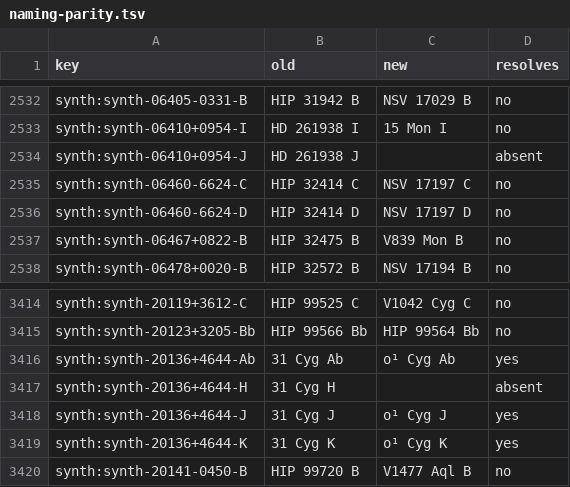
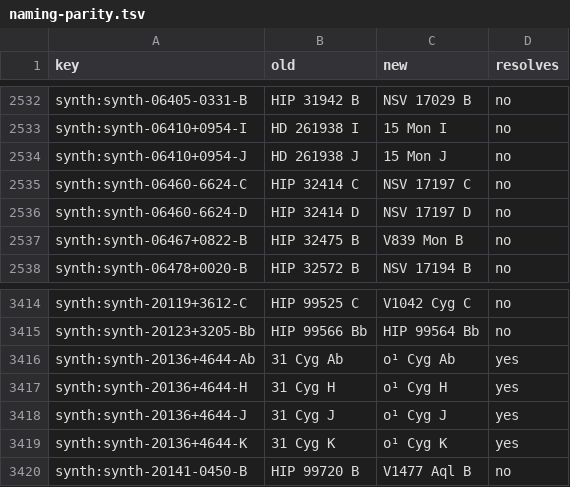
Before and after one commit to alexmensch/stellata, a TSV file: scripts/catalog/naming/naming-parity.tsv, drawn as a sheet; only a part is shown, gaps mark what is left out.

```diff
--- a/scripts/catalog/naming/naming-parity.tsv
+++ b/scripts/catalog/naming/naming-parity.tsv
@@ -2533,3 +2533,3 @@ synth:synth-06405-0331-B	HIP 31942 B	NSV 17029 B	no
 synth:synth-06410+0954-I	HD 261938 I	15 Mon I	no
-synth:synth-06410+0954-J	HD 261938 J		absent
+synth:synth-06410+0954-J	HD 261938 J	15 Mon J	no
 synth:synth-06460-6624-C	HIP 32414 C	NSV 17197 C	no
@@ -3416,3 +3416,3 @@ synth:synth-20123+3205-Bb	HIP 99566 Bb	HIP 99564 Bb	no
 synth:synth-20136+4644-Ab	31 Cyg Ab	ο¹ Cyg Ab	yes
-synth:synth-20136+4644-H	31 Cyg H		absent
+synth:synth-20136+4644-H	31 Cyg H	ο¹ Cyg H	yes
 synth:synth-20136+4644-J	31 Cyg J	ο¹ Cyg J	yes
```
Also changed, not shown: data/sid/reinstatements.tsv, data/sid/sameas-overrides.tsv, 36 other files.
